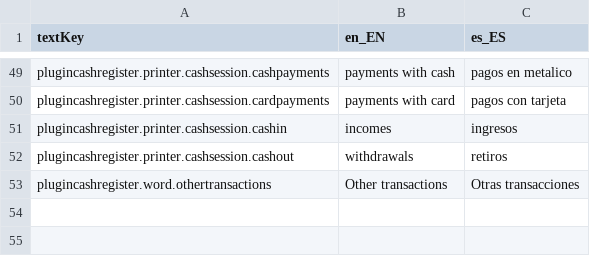
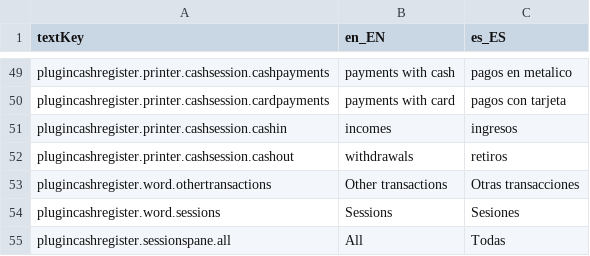
Before and after one commit to trt-pos/plugin-cash-register, a CSV file: src/main/resources/org/lebastudios/theroundtable/plugincashregister/languages-data.csv, drawn as a sheet; only a part is shown, gaps mark what is left out; the diff names each change by its address in the sheet, - before the commit and + after, or states it on an @@ line.

Commit message:
sessions pane preview

```diff
--- a/src/main/resources/org/lebastudios/theroundtable/plugincashregister/languages-data.csv
+++ b/src/main/resources/org/lebastudios/theroundtable/plugincashregister/languages-data.csv
+row 54: plugincashregister.word.sessions | Sessions | Sesiones
+row 55: plugincashregister.sessionspane.all | All | Todas
```
Also changed, not shown: 6 other files.
